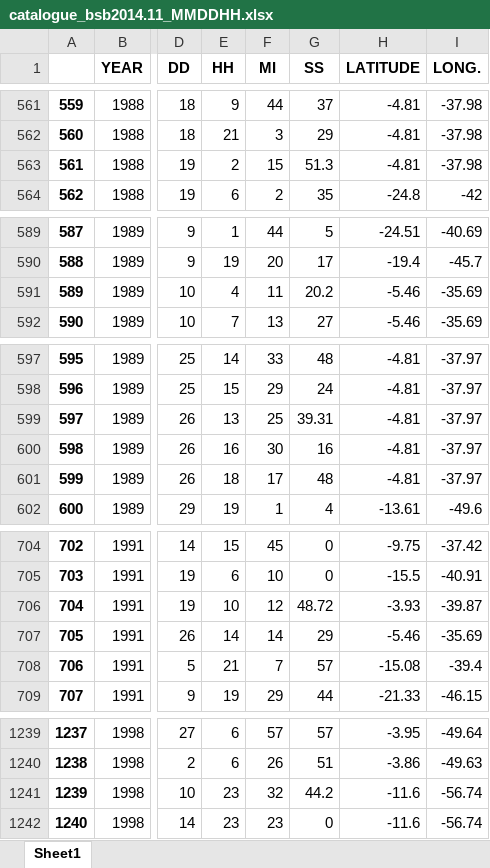
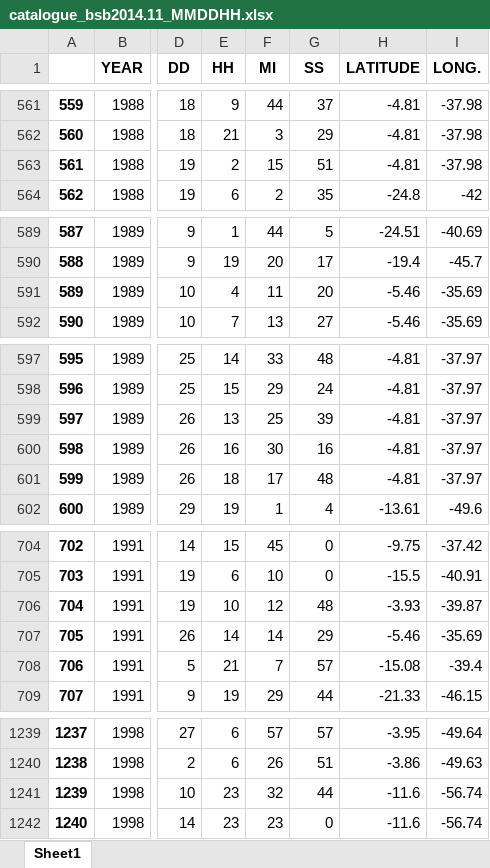
Before and after one commit to preinh/bsb, an Excel workbook: catalogue_bsb2014.11_MMDDHH.xlsx, sheet Sheet1, drawn as a sheet; only a part is shown, gaps mark what is left out; values as stored, in another font and other column widths than the file's, no borders; the diff covers the shown part only; the diff names each change by its address in the sheet, - before the commit and + after, or states it on an @@ line.

```diff
--- a/catalogue_bsb2014.11_MMDDHH.xlsx (sheet Sheet1)
+++ b/catalogue_bsb2014.11_MMDDHH.xlsx (sheet Sheet1)
-G563 (SS): 51.3
+G563 (SS): 51
-G591 (SS): 20.2
+G591 (SS): 20
-G599 (SS): 39.31
+G599 (SS): 39
-G706 (SS): 48.72
+G706 (SS): 48
-G1241 (SS): 44.2
+G1241 (SS): 44
```
Also changed, not shown: 17 edited cells elsewhere in this sheet, 2 other files.
